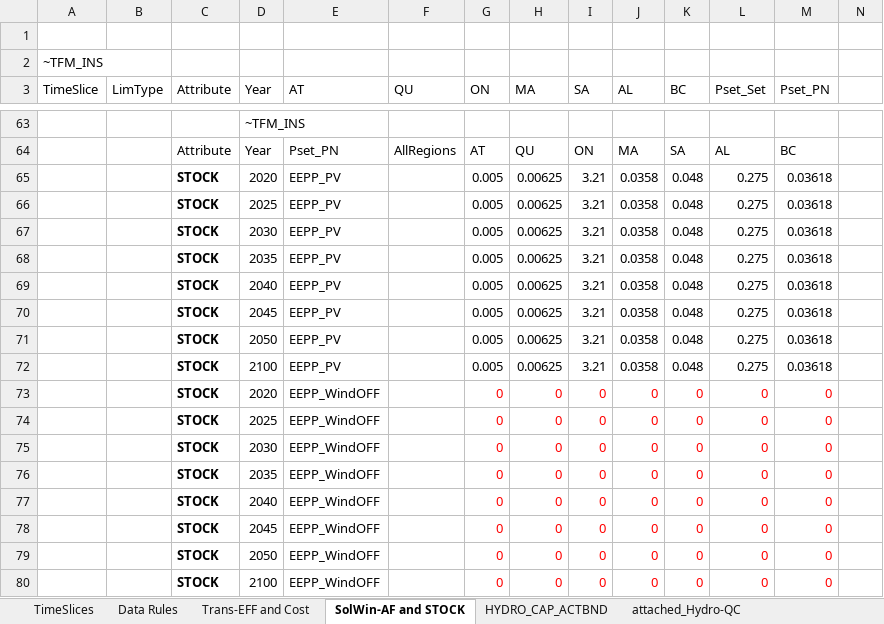
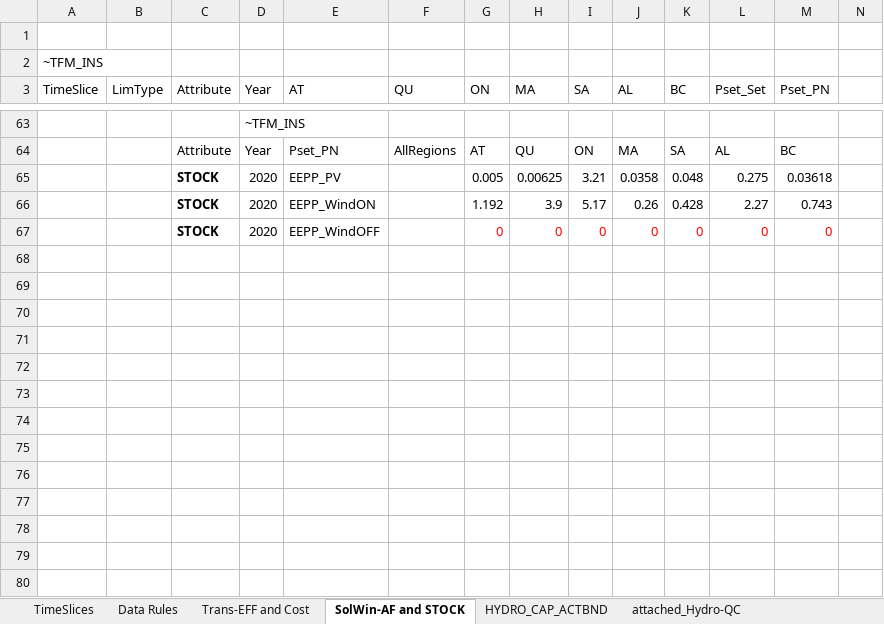
Before and after one commit to seanli12354/CAN_TIMES_v1, an Excel workbook: BY_Trans.xlsx, sheet SolWin-AF and STOCK, drawn as a sheet; only a part is shown, gaps mark what is left out; values as stored, in another font and other column widths than the file's, no borders; charts and pictures not drawn; rows hold the shown columns only; the diff covers the shown part only; the diff names each change by its address in the sheet, - before the commit and + after, or states it on an @@ line.

```diff
--- a/BY_Trans.xlsx (sheet SolWin-AF and STOCK)
+++ b/BY_Trans.xlsx (sheet SolWin-AF and STOCK)
-D66 (Year): 2025
+D66 (Year): 2020
-E66 (AT): EEPP_PV
+E66 (AT): EEPP_WindON
-G66 (ON): 0.005
+G66 (ON): 1.192
-H66 (MA): 0.00625
+H66 (MA): 3.9
-I66 (SA): 3.21
+I66 (SA): 5.17
-J66 (AL): 0.0358
+J66 (AL): 0.26
-K66 (BC): 0.048
+K66 (BC): 0.428
-L66 (Pset_Set): 0.275
+L66 (Pset_Set): 2.27
-M66 (Pset_PN): 0.03618
+M66 (Pset_PN): 0.743
-D67 (Year): 2030
+D67 (Year): 2020
-E67 (AT): EEPP_PV
+E67 (AT): EEPP_WindOFF
-G67 (ON): 0.005
+G67 (ON): 0
-G67:M67 text colour: black
+G67:M67 text colour: #FF0000
-H67 (MA): 0.00625
+H67 (MA): 0
-I67 (SA): 3.21
+I67 (SA): 0
-J67 (AL): 0.0358
+J67 (AL): 0
-K67 (BC): 0.048
+K67 (BC): 0
-L67 (Pset_Set): 0.275
+L67 (Pset_Set): 0
-M67 (Pset_PN): 0.03618
+M67 (Pset_PN): 0
-row 68:  |  | STOCK | 2035 | EEPP_PV |  | 0.005 | 0.00625 | 3.21 | 0.0358 | 0.048 | 0.275 | 0.03618
-row 69:  |  | STOCK | 2040 | EEPP_PV |  | 0.005 | 0.00625 | 3.21 | 0.0358 | 0.048 | 0.275 | 0.03618
-row 70:  |  | STOCK | 2045 | EEPP_PV |  | 0.005 | 0.00625 | 3.21 | 0.0358 | 0.048 | 0.275 | 0.03618
-row 71:  |  | STOCK | 2050 | EEPP_PV |  | 0.005 | 0.00625 | 3.21 | 0.0358 | 0.048 | 0.275 | 0.03618
-row 72:  |  | STOCK | 2100 | EEPP_PV |  | 0.005 | 0.00625 | 3.21 | 0.0358 | 0.048 | 0.275 | 0.03618
-row 73:  |  | STOCK | 2020 | EEPP_WindOFF |  | 0 | 0 | 0 | 0 | 0 | 0 | 0
-row 74:  |  | STOCK | 2025 | EEPP_WindOFF |  | 0 | 0 | 0 | 0 | 0 | 0 | 0
-row 75:  |  | STOCK | 2030 | EEPP_WindOFF |  | 0 | 0 | 0 | 0 | 0 | 0 | 0
-row 76:  |  | STOCK | 2035 | EEPP_WindOFF |  | 0 | 0 | 0 | 0 | 0 | 0 | 0
-row 77:  |  | STOCK | 2040 | EEPP_WindOFF |  | 0 | 0 | 0 | 0 | 0 | 0 | 0
-row 78:  |  | STOCK | 2045 | EEPP_WindOFF |  | 0 | 0 | 0 | 0 | 0 | 0 | 0
-row 79:  |  | STOCK | 2050 | EEPP_WindOFF |  | 0 | 0 | 0 | 0 | 0 | 0 | 0
-row 80:  |  | STOCK | 2100 | EEPP_WindOFF |  | 0 | 0 | 0 | 0 | 0 | 0 | 0
```
Also changed, not shown: 11 removed rows elsewhere in this sheet, sheet HYDRO_CAP_ACTBND, charts or pictures, SysSettings.xlsx, vt_CANReg_AGR_V1p1.xlsx, 5 other files.
